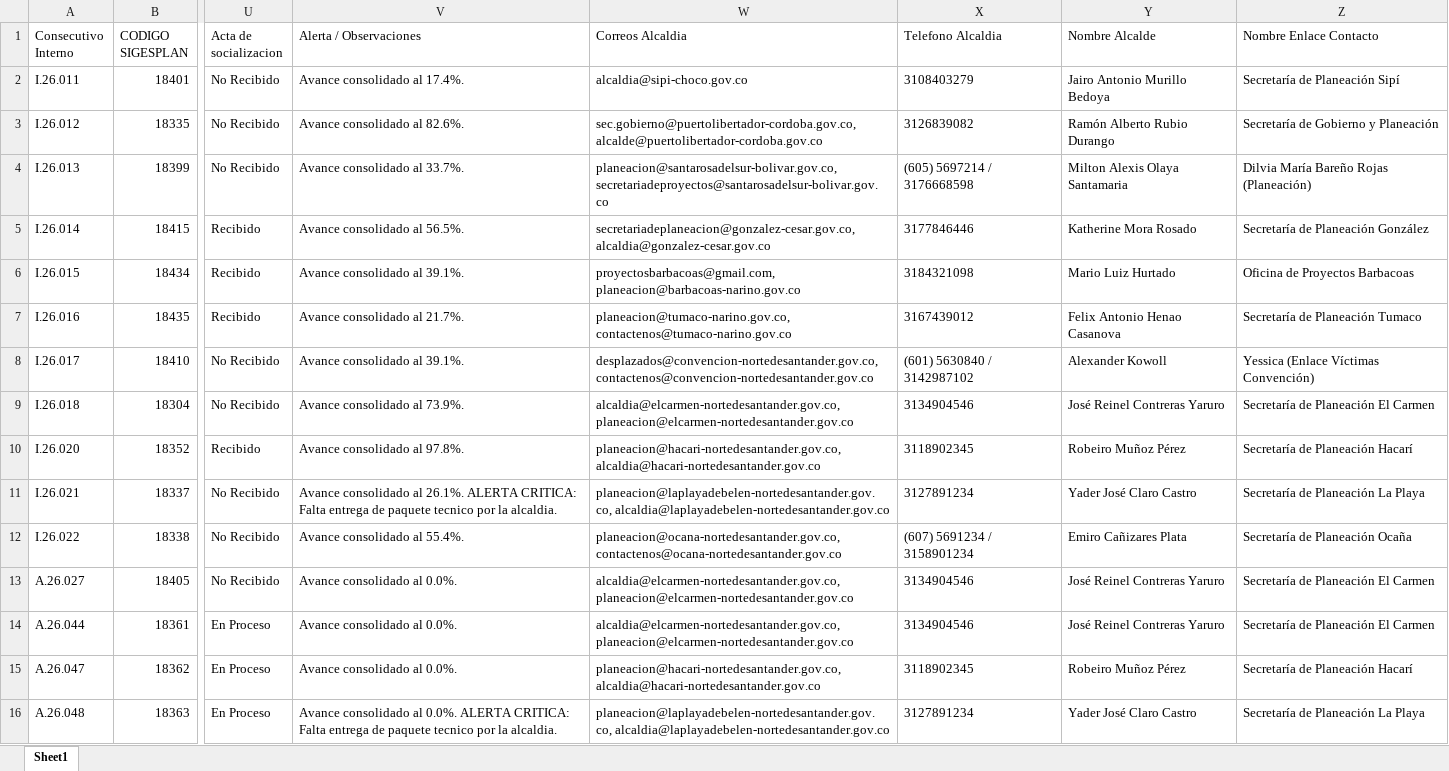
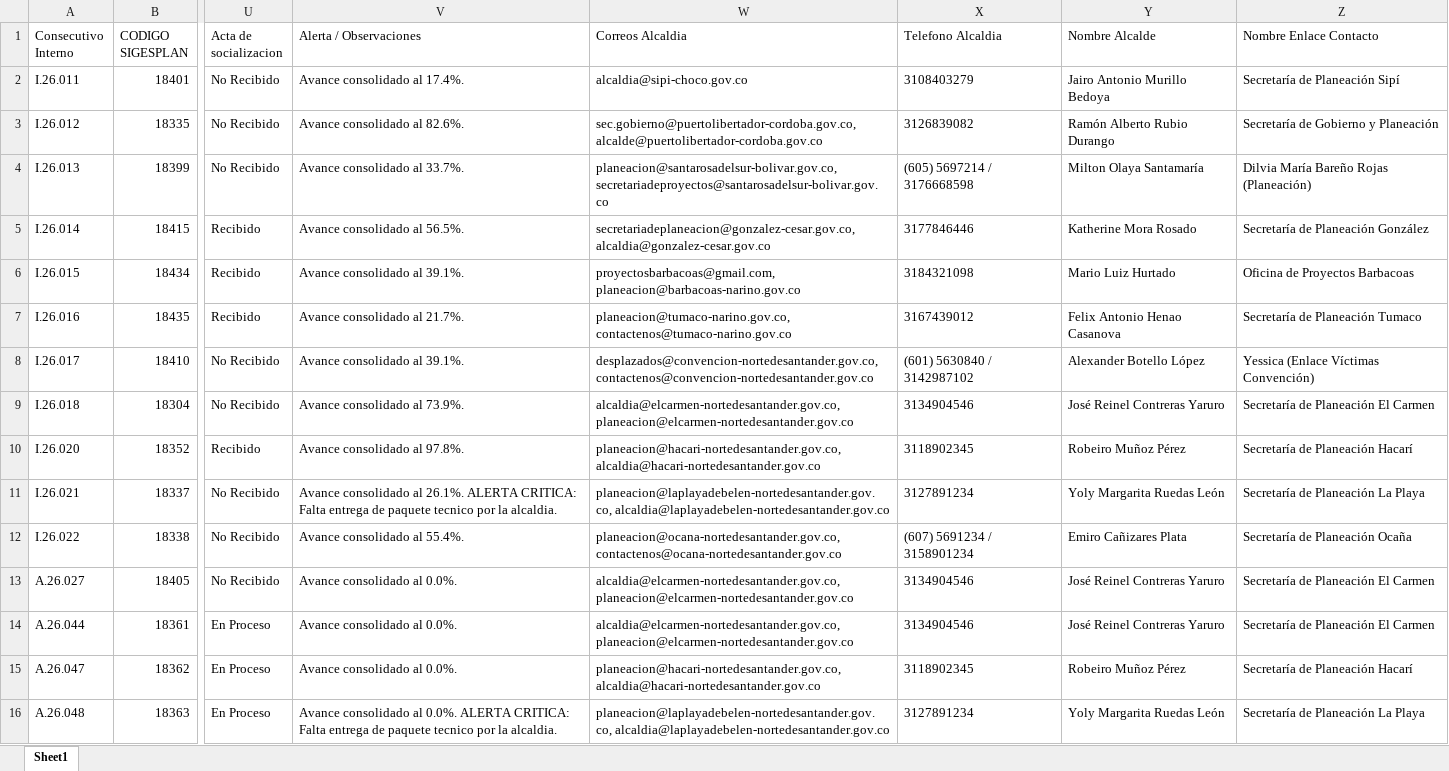
Before and after one commit to civcesar-debug/spae-standalone, an Excel workbook: data/Matriz_Seguimiento_Proyectos_Cesar.xlsx, sheet Sheet1, drawn as a sheet; only a part is shown, gaps mark what is left out; values as stored, in another font and other column widths than the file's, no borders; the diff names each change by its address in the sheet, - before the commit and + after, or states it on an @@ line.

```diff
--- a/data/Matriz_Seguimiento_Proyectos_Cesar.xlsx (sheet Sheet1)
+++ b/data/Matriz_Seguimiento_Proyectos_Cesar.xlsx (sheet Sheet1)
-Y4 (Nombre Alcalde): Milton Alexis Olaya Santamaria
+Y4 (Nombre Alcalde): Milton Olaya Santamaría
-Y8 (Nombre Alcalde): Alexander Kowoll
+Y8 (Nombre Alcalde): Alexander Botello López
-Y11 (Nombre Alcalde): Yader José Claro Castro
+Y11 (Nombre Alcalde): Yoly Margarita Ruedas León
-Y16 (Nombre Alcalde): Yader José Claro Castro
+Y16 (Nombre Alcalde): Yoly Margarita Ruedas León
```
